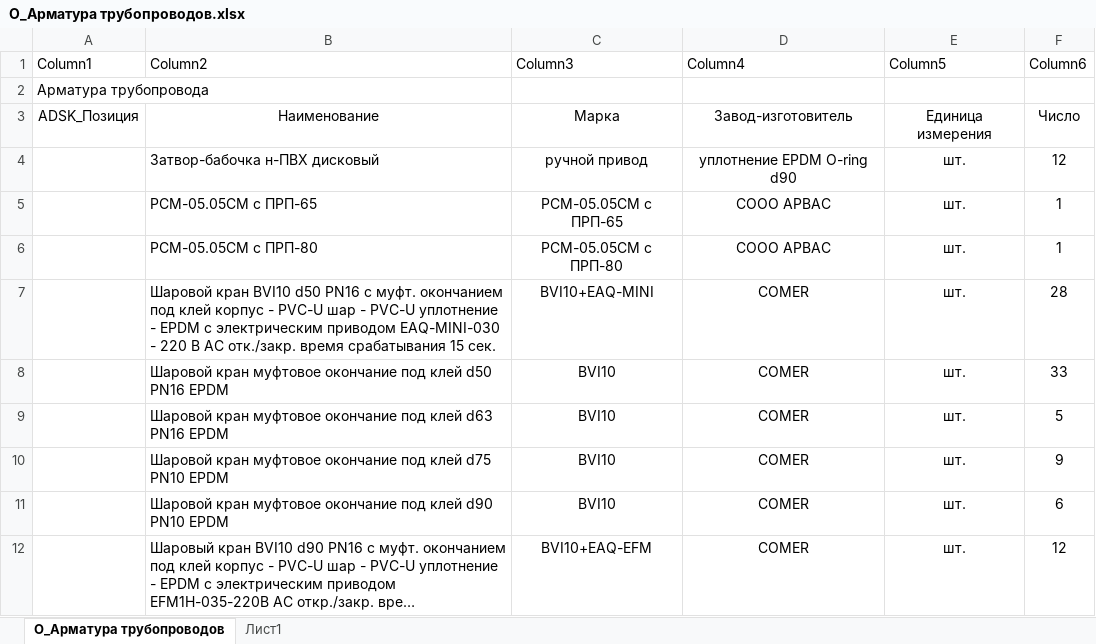
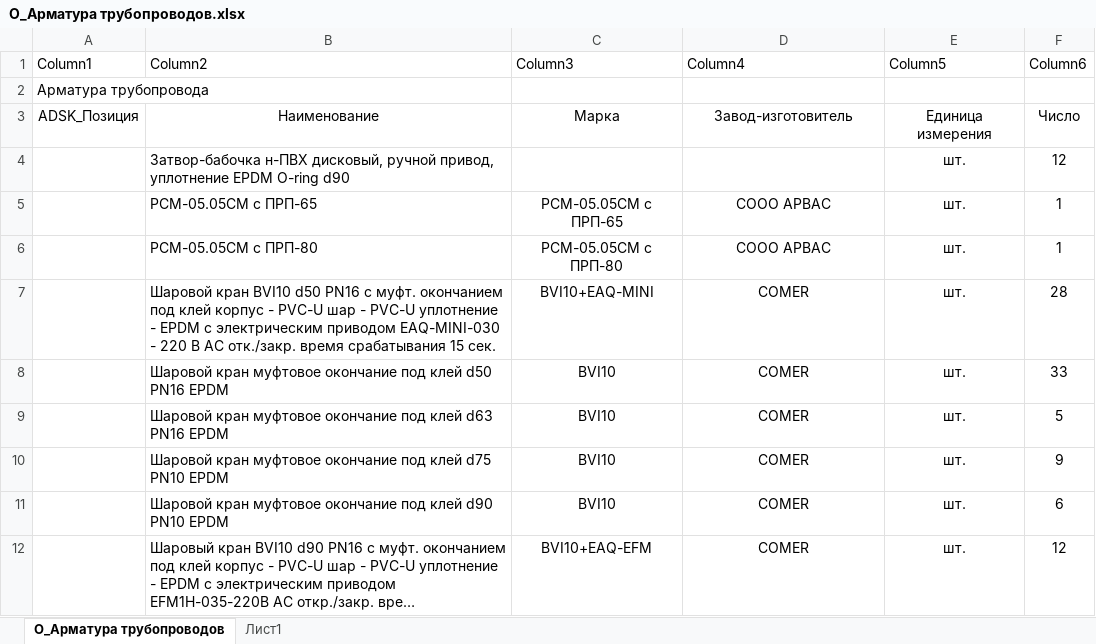
Before and after one commit to bigstrongbeast/PNS-Panaevsk, an Excel workbook: Объемы XML/О_Арматура трубопроводов.xlsx, sheet О_Арматура трубопроводов, drawn as a sheet; long unchanged cells end in …; values as stored, in another font and other column widths than the file's, no borders; table styles not drawn; removed rows and columns are numbered as before the commit, all else as after; the diff names each change by its address in the sheet, - before the commit and + after, or states it on an @@ line.

```diff
--- a/Объемы XML/О_Арматура трубопроводов.xlsx (sheet О_Арматура трубопроводов)
+++ b/Объемы XML/О_Арматура трубопроводов.xlsx (sheet О_Арматура трубопроводов)
-row 4:  | Затвор-бабочка н-ПВХ дисковый | ручной привод | уплотнение EPDM O-ring d90 | шт. | 12
+row 4:  | Затвор-бабочка н-ПВХ дисковый, ручной привод, уплотнение EPDM O-ring d90 |  |  | шт. | 12
```
Also changed, not shown: 2 other files.
